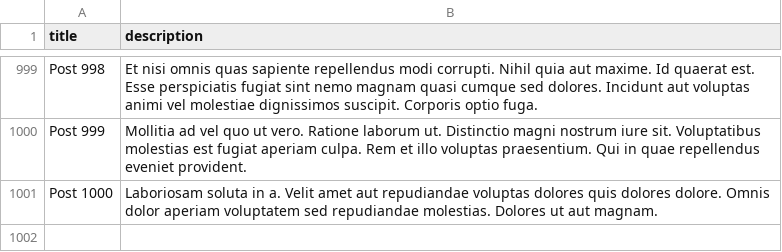
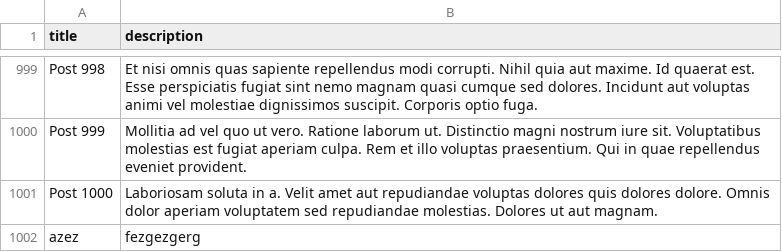
Before and after one commit to jean-smaug/demo-11ty-data-git, a CSV file: _data/posts.csv, drawn as a sheet; only a part is shown, gaps mark what is left out; the diff names each change by its address in the sheet, - before the commit and + after, or states it on an @@ line.

Commit message:
Data update

```diff
--- a/_data/posts.csv
+++ b/_data/posts.csv
+row 1002: azez | fezgezgerg
```
